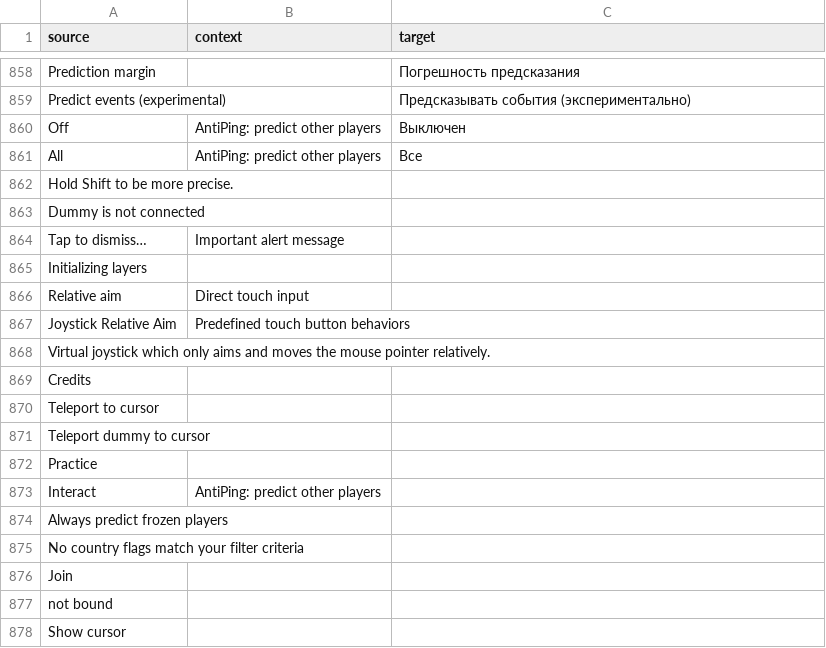
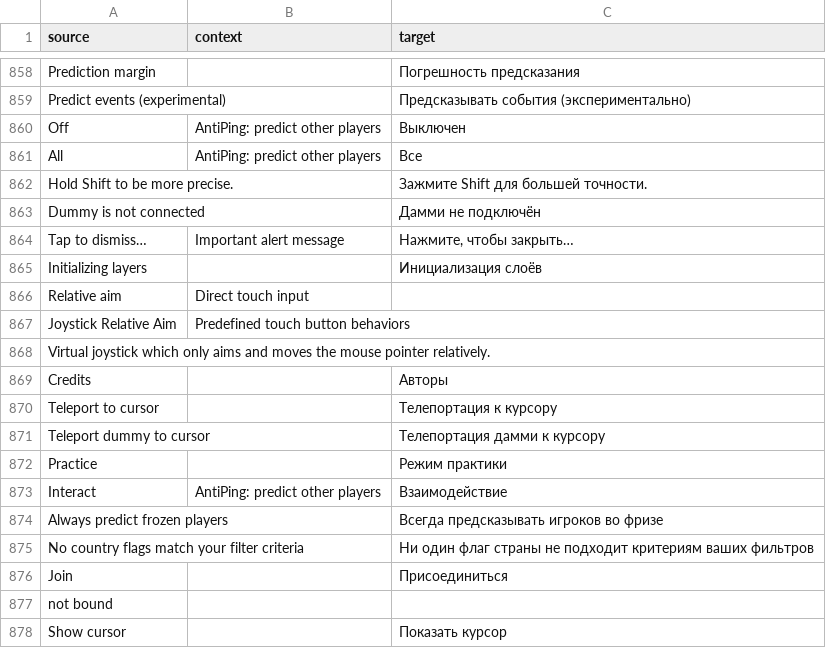
Before and after one commit to ddnet/ddnet-translations, a CSV file: ddnet/ru.csv, drawn as a sheet; only a part is shown, gaps mark what is left out.

Commit message:
Translated using Weblate (Russian)
Currently translated at 99.7% (875 of 877 strings)

Translation: DDNet/DDNet
Translate-URL: https://hosted.weblate.org/projects/ddnet/ddnet/ru/

```diff
--- a/ddnet/ru.csv
+++ b/ddnet/ru.csv
@@ -861,6 +861,6 @@
 "All","AntiPing: predict other players","Все"
-"Hold Shift to be more precise.","",""
-"Dummy is not connected","",""
-"Tap to dismiss…","Important alert message",""
-"Initializing layers","",""
+"Hold Shift to be more precise.","","Зажмите Shift для большей точности."
+"Dummy is not connected","","Дамми не подключён"
+"Tap to dismiss…","Important alert message","Нажмите, чтобы закрыть…"
+"Initializing layers","","Инициализация слоёв"
 "Relative aim","Direct touch input",""
@@ -868,11 +868,11 @@
 "Virtual joystick which only aims and moves the mouse pointer relatively.","",""
-"Credits","",""
-"Teleport to cursor","",""
-"Teleport dummy to cursor","",""
-"Practice","",""
-"Interact","AntiPing: predict other players",""
-"Always predict frozen players","",""
-"No country flags match your filter criteria","",""
-"Join","",""
+"Credits","","Авторы"
+"Teleport to cursor","","Телепортация к курсору"
+"Teleport dummy to cursor","","Телепортация дамми к курсору"
+"Practice","","Режим практики"
+"Interact","AntiPing: predict other players","Взаимодействие"
+"Always predict frozen players","","Всегда предсказывать игроков во фризе"
+"No country flags match your filter criteria","","Ни один флаг страны не подходит критериям ваших фильтров"
+"Join","","Присоединиться"
 "not bound","",""
-"Show cursor","",""
+"Show cursor","","Показать курсор"
```
